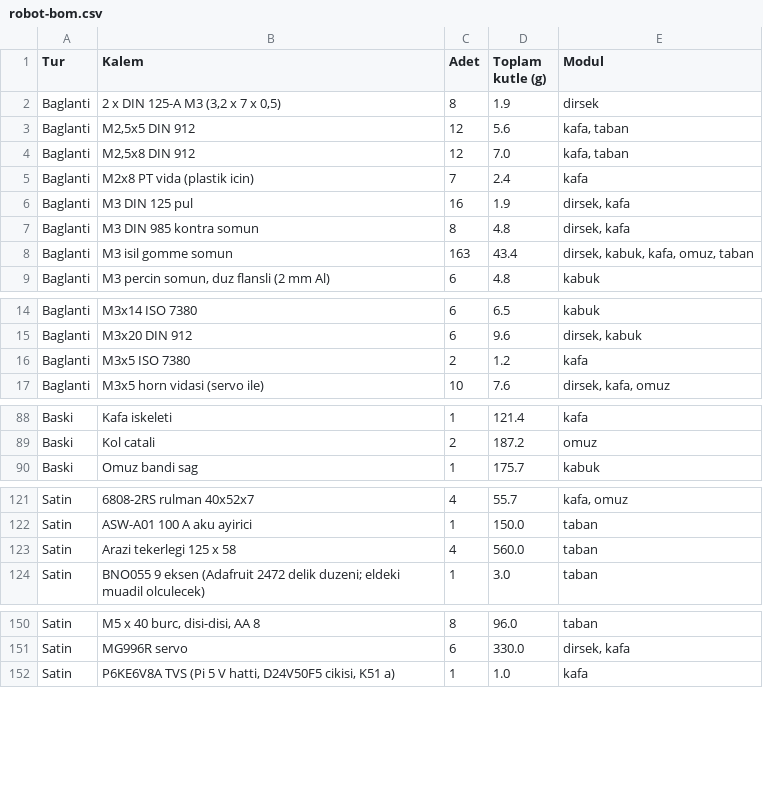
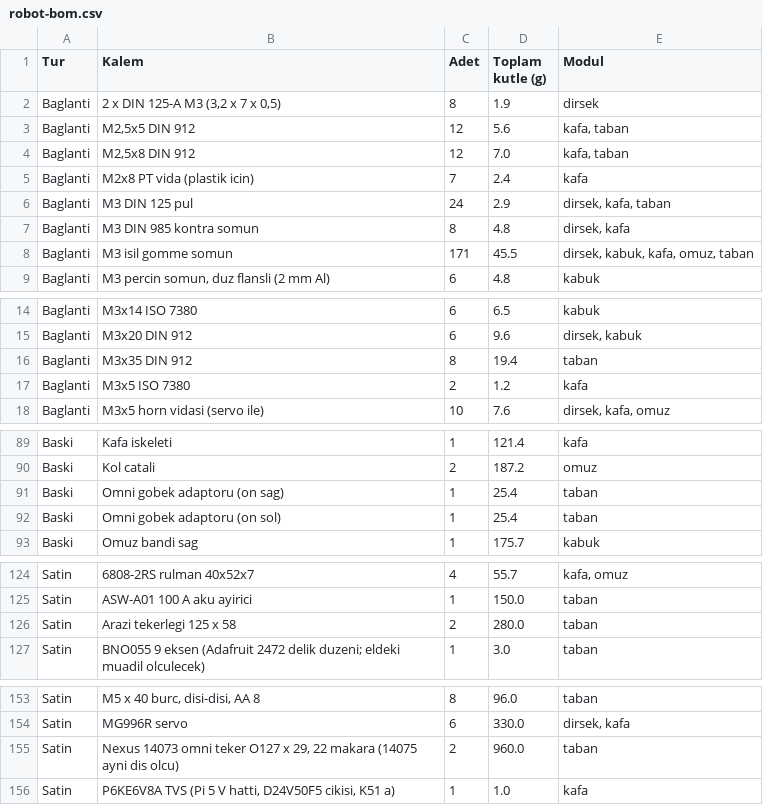
Before and after one commit to DuffyDucky/tekerlekli-insansi-robot, a CSV file: tasarim/freecad/montaj/robot-bom.csv, drawn as a sheet; only a part is shown, gaps mark what is left out.

```diff
--- a/tasarim/freecad/montaj/robot-bom.csv
+++ b/tasarim/freecad/montaj/robot-bom.csv
@@ -5,5 +5,5 @@ Baglanti;M2,5x8 DIN 912;12;7.0;kafa, taban
 Baglanti;M2x8 PT vida (plastik icin);7;2.4;kafa
-Baglanti;M3 DIN 125 pul;16;1.9;dirsek, kafa
+Baglanti;M3 DIN 125 pul;24;2.9;dirsek, kafa, taban
 Baglanti;M3 DIN 985 kontra somun;8;4.8;dirsek, kafa
-Baglanti;M3 isil gomme somun;163;43.4;dirsek, kabuk, kafa, omuz, taban
+Baglanti;M3 isil gomme somun;171;45.5;dirsek, kabuk, kafa, omuz, taban
 Baglanti;M3 percin somun, duz flansli (2 mm Al);6;4.8;kabuk
@@ -15,2 +15,3 @@ Baglanti;M3x14 ISO 7380;6;6.5;kabuk
 Baglanti;M3x20 DIN 912;6;9.6;dirsek, kabuk
+Baglanti;M3x35 DIN 912;8;19.4;taban
 Baglanti;M3x5 ISO 7380;2;1.2;kafa
@@ -89,2 +90,4 @@ Baski;Kafa iskeleti;1;121.4;kafa
 Baski;Kol catali;2;187.2;omuz
+Baski;Omni gobek adaptoru (on sag);1;25.4;taban
+Baski;Omni gobek adaptoru (on sol);1;25.4;taban
 Baski;Omuz bandi sag;1;175.7;kabuk
@@ -122,3 +125,3 @@ Satin;6808-2RS rulman 40x52x7;4;55.7;kafa, omuz
 Satin;ASW-A01 100 A aku ayirici;1;150.0;taban
-Satin;Arazi tekerlegi 125 x 58;4;560.0;taban
+Satin;Arazi tekerlegi 125 x 58;2;280.0;taban
 Satin;"BNO055 9 eksen (Adafruit 2472 delik duzeni; eldeki muadil olculecek)";1;3.0;taban
@@ -151,2 +154,3 @@ Satin;M5 x 40 burc, disi-disi, AA 8;8;96.0;taban
 Satin;MG996R servo;6;330.0;dirsek, kafa
+Satin;Nexus 14073 omni teker O127 x 29, 22 makara (14075 ayni dis olcu);2;960.0;taban
 Satin;P6KE6V8A TVS (Pi 5 V hatti, D24V50F5 cikisi, K51 a);1;1.0;kafa
```
Also changed, not shown: tasarim/freecad/taban/taban-bom.csv, 38 other files.
